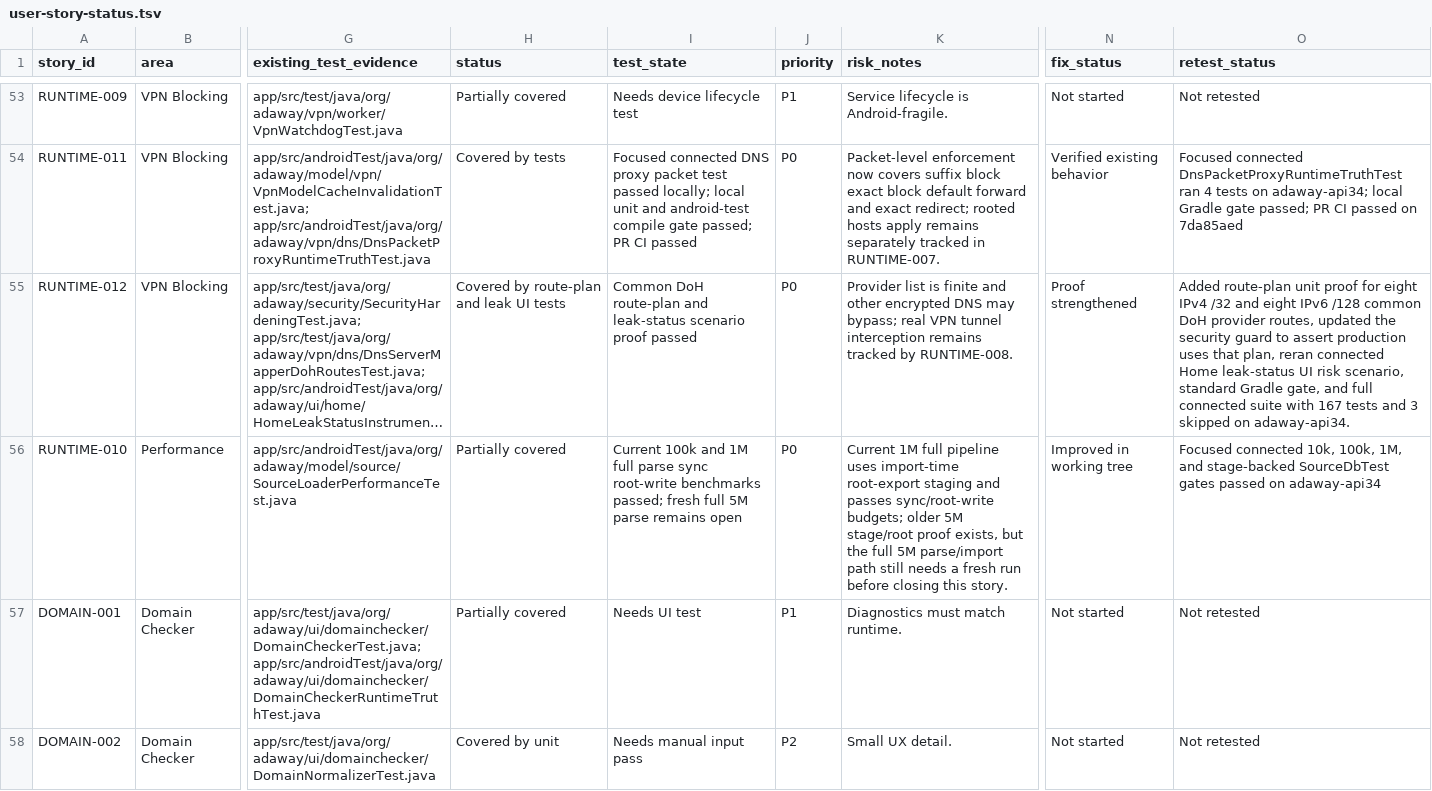
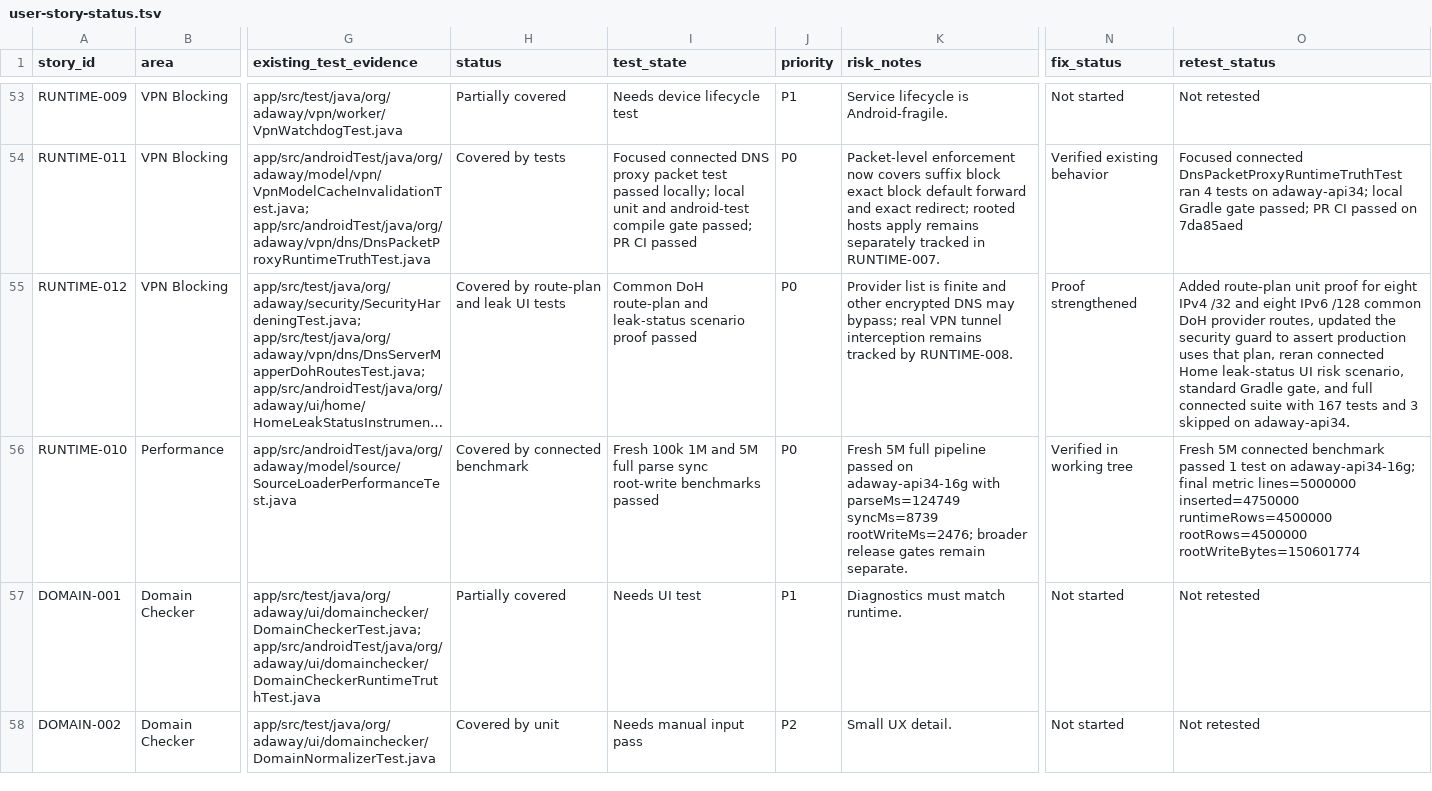
Before and after one commit to stevesolun/AdAway, a TSV file: tasks/user-story-status.tsv, drawn as a sheet; only a part is shown, gaps mark what is left out; long unchanged cells end in …; the diff names each change by its address in the sheet, - before the commit and + after, or states it on an @@ line.

Commit message:
test: record runtime 5m full parse proof

```diff
--- a/tasks/user-story-status.tsv
+++ b/tasks/user-story-status.tsv
-H56 (status): Partially covered
+H56 (status): Covered by connected benchmark
-I56 (test_state): Current 100k and 1M full parse sync root-write benchmarks passed; fresh full 5M parse remains open
+I56 (test_state): Fresh 100k 1M and 5M full parse sync root-write benchmarks passed
-K56 (risk_notes): Current 1M full pipeline uses import-time root-export staging and passes sync/root-write budgets; older 5M stage/root proof exists, but the full 5M parse/import path still needs a fresh run before closing this story.
+K56 (risk_notes): Fresh 5M full pipeline passed on adaway-api34-16g with parseMs=124749 syncMs=8739 rootWriteMs=2476; broader release gates remain separate.
-N56 (fix_status): Improved in working tree
+N56 (fix_status): Verified in working tree
-O56 (retest_status): Focused connected 10k, 100k, 1M, and stage-backed SourceDbTest gates passed on adaway-api34
+O56 (retest_status): Fresh 5M connected benchmark passed 1 test on adaway-api34-16g; final metric lines=5000000 inserted=4750000 runtimeRows=4500000 rootRows=4500000 rootWriteBytes=150601774
```
Also changed, not shown: 4 other files.
